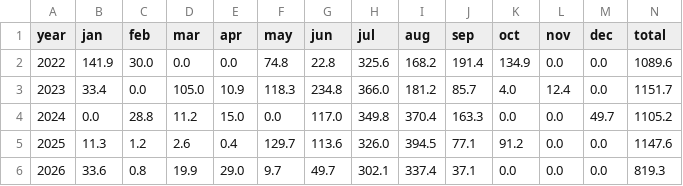
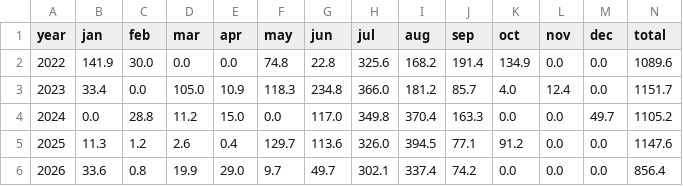
Before and after one commit to rameshram96/iari_weather_data, a CSV file: data/monthly_rainfall.csv, drawn as a sheet.

```diff
--- a/data/monthly_rainfall.csv
+++ b/data/monthly_rainfall.csv
@@ -5,2 +5,2 @@ year,jan,feb,mar,apr,may,jun,jul,aug,sep,oct,nov,dec,total
 2025,11.3,1.2,2.6,0.4,129.7,113.6,326.0,394.5,77.1,91.2,0.0,0.0,1147.6
-2026,33.6,0.8,19.9,29.0,9.7,49.7,302.1,337.4,37.1,0.0,0.0,0.0,819.3
+2026,33.6,0.8,19.9,29.0,9.7,49.7,302.1,337.4,74.2,0.0,0.0,0.0,856.4
```
Also changed, not shown: data/iari_weather.csv, 1 other file.
